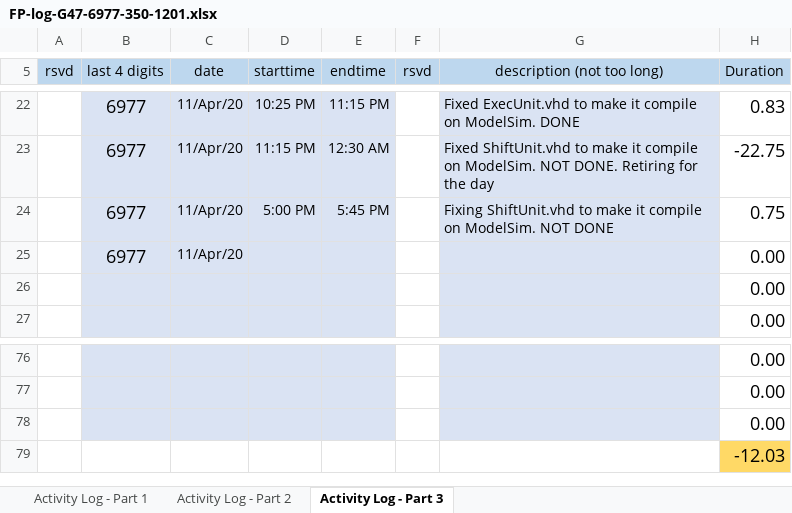
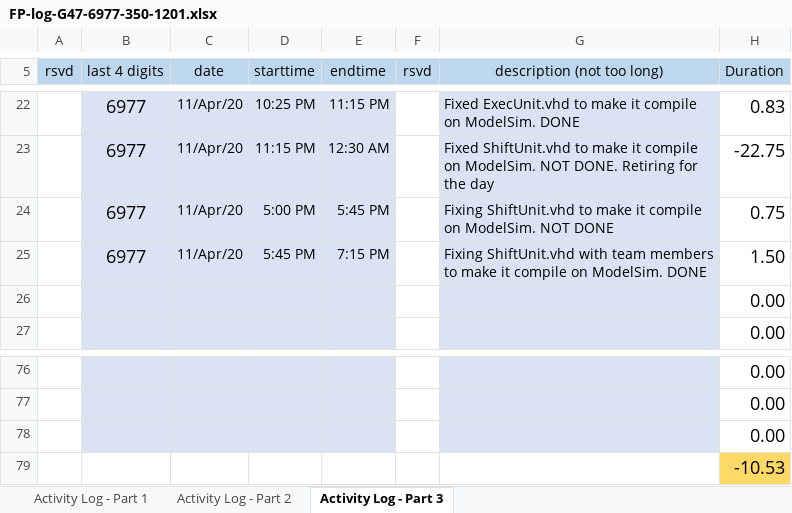
Before and after one commit to cjinn/ensc350-finalprojectpart2, an Excel workbook: ExU/Documentation/FP-log-G47-6977-350-1201.xlsx, sheet Activity Log - Part 3, drawn as a sheet; only a part is shown, gaps mark what is left out; values as stored, in another font and other column widths than the file's, no borders; conditional formats not drawn; removed rows and columns are numbered as before the commit, all else as after; the diff names each change by its address in the sheet, - before the commit and + after, or states it on an @@ line.

Commit message:
Added SwapWord to ShiftUnit.vhd

```diff
--- a/ExU/Documentation/FP-log-G47-6977-350-1201.xlsx (sheet Activity Log - Part 3)
+++ b/ExU/Documentation/FP-log-G47-6977-350-1201.xlsx (sheet Activity Log - Part 3)
-row 25:  | 6977 | 11/Apr/20 |  |  |  |  | 0.00
+row 25:  | 6977 | 11/Apr/20 | 5:45 PM | 7:15 PM |  | Fixing ShiftUnit.vhd with team members to make it compile on ModelSim. DONE | 1.50
-H79 (Duration): -12.03
+H79 (Duration): -10.53
```
Also changed, not shown: 1 other file.
